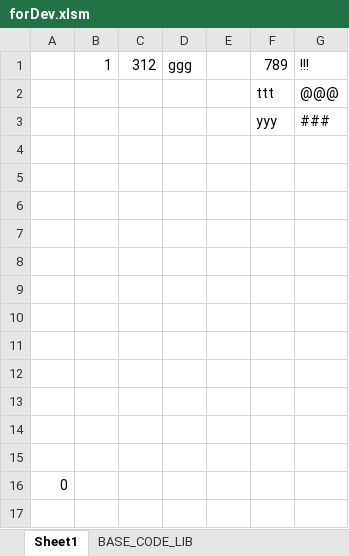
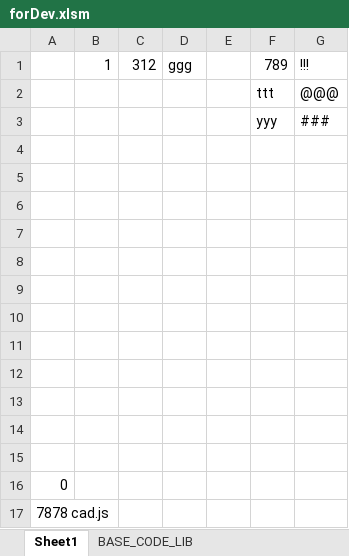
Before and after one commit to cxwithyxy/Excel_JS_Runtime, an Excel workbook: forDev.xlsm, sheet Sheet1, drawn as a sheet; values as stored, in another font and other column widths than the file's, no borders; the diff names each change by its address in the sheet, - before the commit and + after, or states it on an @@ line.

```diff
--- a/forDev.xlsm (sheet Sheet1)
+++ b/forDev.xlsm (sheet Sheet1)
+row 17: 7878 cad.js
```
Also changed, not shown: sheet BASE_CODE_LIB, base.xlsm, 2 other files.
